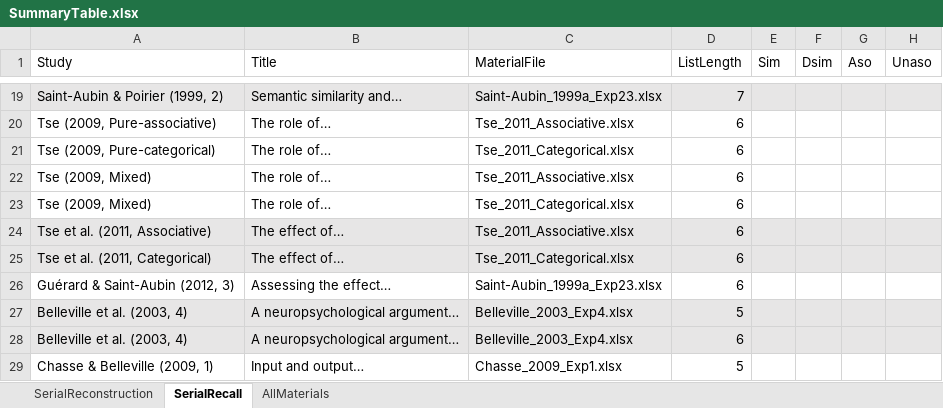
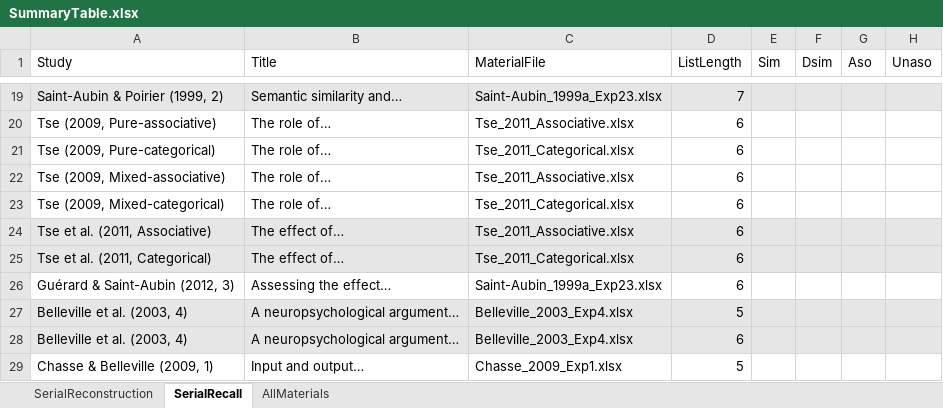
Before and after one commit to grocio/semantic-similarity-stm, an Excel workbook: SummaryTable/SummaryTable.xlsx, sheet SerialRecall, drawn as a sheet; only a part is shown, gaps mark what is left out; values as stored, in another font and other column widths than the file's, no borders; the diff names each change by its address in the sheet, - before the commit and + after, or states it on an @@ line.

Commit message:
Data updated
Tse (2009) had mixed-associative and mixed-categorical (this distinction was ignored in the previous version).

```diff
--- a/SummaryTable/SummaryTable.xlsx (sheet SerialRecall)
+++ b/SummaryTable/SummaryTable.xlsx (sheet SerialRecall)
-A22 (Study): Tse (2009, Mixed)
+A22 (Study): Tse (2009, Mixed-associative)
-A23 (Study): Tse (2009, Mixed)
+A23 (Study): Tse (2009, Mixed-categorical)
```
